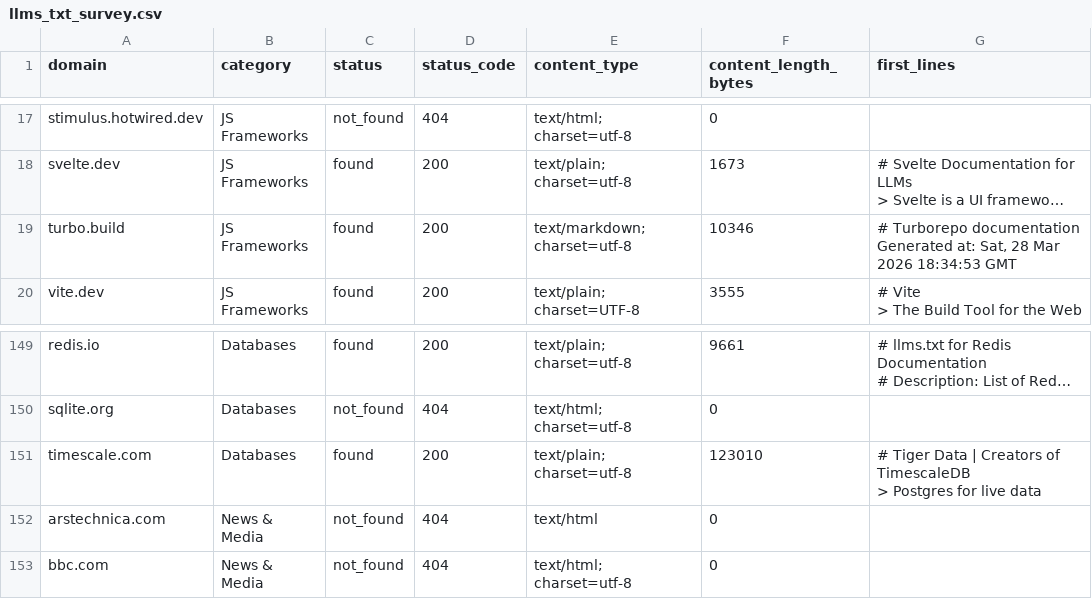
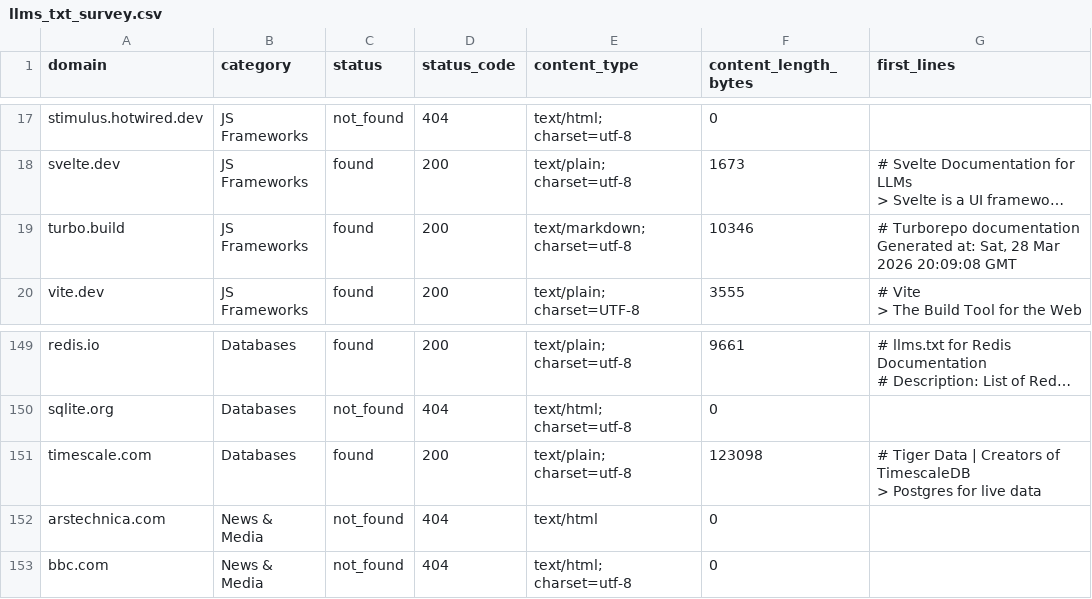
Before and after one commit to lightlayer-dev/agent-bench, a CSV file: research/llms_txt_survey.csv, drawn as a sheet; only a part is shown, gaps mark what is left out; long unchanged cells end in …; the diff names each change by its address in the sheet, - before the commit and + after, or states it on an @@ line.

```diff
--- a/research/llms_txt_survey.csv
+++ b/research/llms_txt_survey.csv
-G19 (first_lines): …Mar 2026 18:34:53 GMT
+G19 (first_lines): …Mar 2026 20:09:08 GMT
-F151 (content_length_bytes): 123010
+F151 (content_length_bytes): 123098
```
Also changed, not shown: research/agents_txt_survey.csv, 2 other files.
